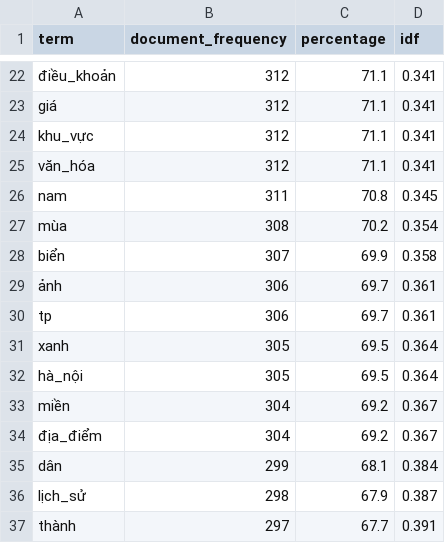
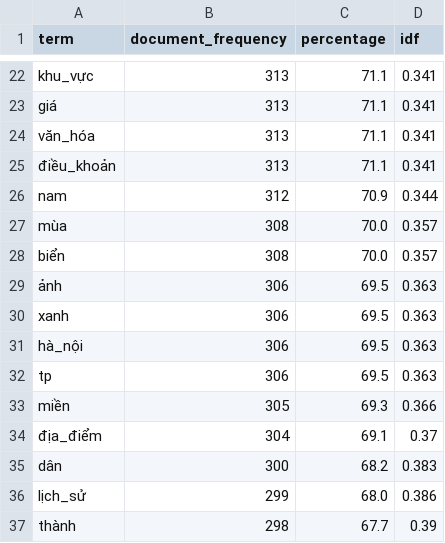
Before and after one commit to dngan0365/Blue_InformationRetrieval, a CSV file: 3.AnalysisData/output/top_terms_by_df.csv, drawn as a sheet; only a part is shown, gaps mark what is left out; removed rows and columns are numbered as before the commit, all else as after; the diff covers the shown part only; the diff names each change by its address in the sheet, - before the commit and + after, or states it on an @@ line.

```diff
--- a/3.AnalysisData/output/top_terms_by_df.csv
+++ b/3.AnalysisData/output/top_terms_by_df.csv
-A22 (term): điều_khoản
+A22 (term): khu_vực
-B22:B23 (document_frequency): 312
+B22:B23 (document_frequency): 313
-row 24: khu_vực | 312 | 71.1 | 0.341
-B24 (document_frequency): 312
+B24 (document_frequency): 313
+row 25: điều_khoản | 313 | 71.1 | 0.341
-B26 (document_frequency): 311
+B26 (document_frequency): 312
-C26 (percentage): 70.8
+C26 (percentage): 70.9
-D26 (idf): 0.345
+D26 (idf): 0.344
-C27 (percentage): 70.2
+C27 (percentage): 70.0
-D27 (idf): 0.354
+D27 (idf): 0.357
-B28 (document_frequency): 307
+B28 (document_frequency): 308
-C28 (percentage): 69.9
+C28 (percentage): 70.0
-D28 (idf): 0.358
+D28 (idf): 0.357
-C29 (percentage): 69.7
+C29 (percentage): 69.5
-D29 (idf): 0.361
+D29 (idf): 0.363
-row 30: tp | 306 | 69.7 | 0.361
-B30:B31 (document_frequency): 305
+B30:B31 (document_frequency): 306
-D30:D31 (idf): 0.364
+D30:D31 (idf): 0.363
+row 32: tp | 306 | 69.5 | 0.363
-B33 (document_frequency): 304
+B33 (document_frequency): 305
-C33 (percentage): 69.2
+C33 (percentage): 69.3
-D33 (idf): 0.367
+D33 (idf): 0.366
-C34 (percentage): 69.2
+C34 (percentage): 69.1
-D34 (idf): 0.367
+D34 (idf): 0.37
-B35 (document_frequency): 299
+B35 (document_frequency): 300
-C35 (percentage): 68.1
+C35 (percentage): 68.2
-D35 (idf): 0.384
+D35 (idf): 0.383
-B36 (document_frequency): 298
+B36 (document_frequency): 299
-C36 (percentage): 67.9
+C36 (percentage): 68.0
-D36 (idf): 0.387
+D36 (idf): 0.386
-B37 (document_frequency): 297
+B37 (document_frequency): 298
-D37 (idf): 0.391
+D37 (idf): 0.39
```
Also changed, not shown: 2 added rows, 2 removed rows and 64 edited cells elsewhere in this file, 1.CollectingDocuments/info.csv, 2.RemoveDuplicateWeb/similar_docs.csv, 46 other files.
